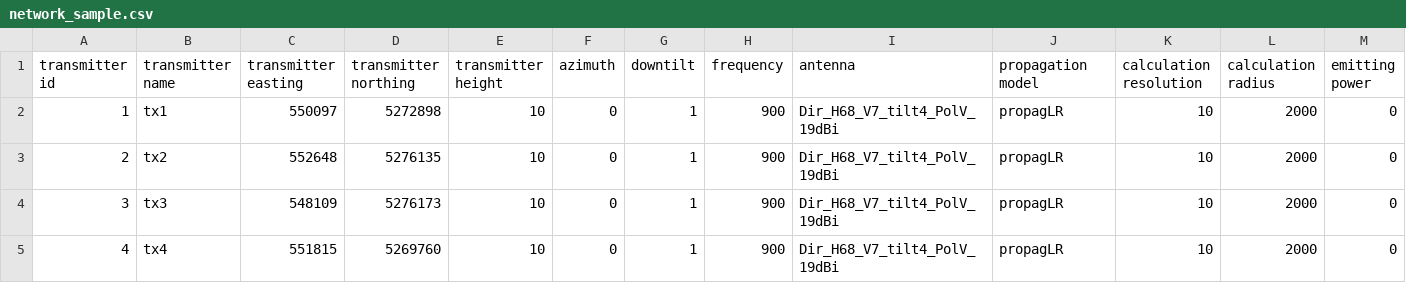
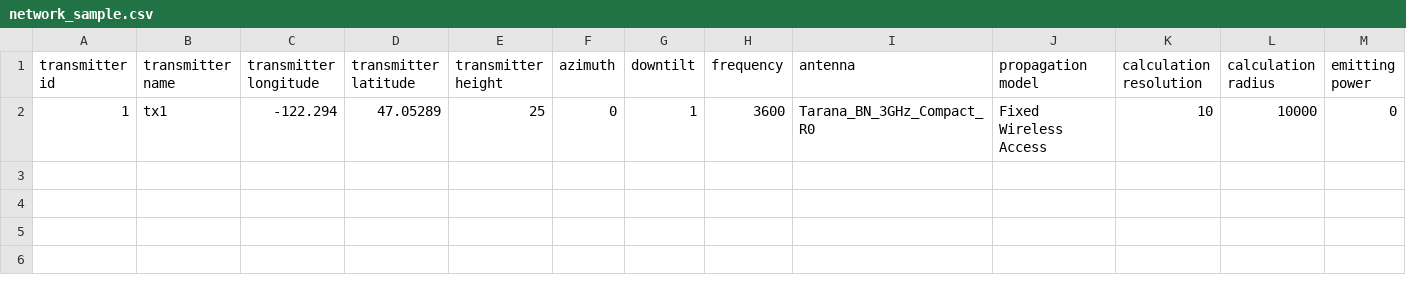
Before and after one commit to siradel-telecom/web-services, a CSV file: Sample/network_sample.csv, drawn as a sheet; only a part is shown; rows hold the shown columns only; the diff names each change by its address in the sheet, - before the commit and + after, or states it on an @@ line.

Commit message:
remove map data post

```diff
--- a/Sample/network_sample.csv
+++ b/Sample/network_sample.csv
-C1: transmitter easting
+C1: transmitter longitude
-D1: transmitter northing
+D1: transmitter latitude
-C2 (transmitter longitude): 550097
+C2 (transmitter longitude): -122.294
-D2 (transmitter latitude): 5272898
+D2 (transmitter latitude): 47.05289
-E2 (transmitter height): 10
+E2 (transmitter height): 25
-H2 (frequency): 900
+H2 (frequency): 3600
-I2 (antenna): Dir_H68_V7_tilt4_PolV_19dBi
+I2 (antenna): Tarana_BN_3GHz_Compact_R0
-J2 (propagation model): propagLR
+J2 (propagation model): Fixed Wireless Access
-L2 (calculation radius): 2000
+L2 (calculation radius): 10000
-row 3: 2 | tx2 | 552648 | 5276135 | 10 | 0 | 1 | 900 | Dir_H68_V7_tilt4_PolV_19dBi | propagLR | 10 | 2000 | 0
-row 4: 3 | tx3 | 548109 | 5276173 | 10 | 0 | 1 | 900 | Dir_H68_V7_tilt4_PolV_19dBi | propagLR | 10 | 2000 | 0
-row 5: 4 | tx4 | 551815 | 5269760 | 10 | 0 | 1 | 900 | Dir_H68_V7_tilt4_PolV_19dBi | propagLR | 10 | 2000 | 0
```
Also changed, not shown: 4 other files.
